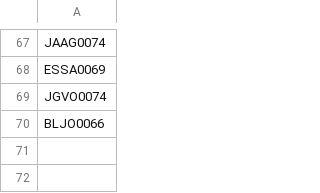
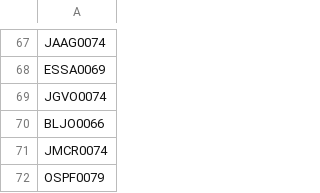
Before and after one commit to AdminC3A/QRElemento-Acceso, a CSV file: data/base_de_datos.csv, drawn as a sheet; only a part is shown, gaps mark what is left out.

Commit message:
Update base_de_datos.csv

```diff
--- a/data/base_de_datos.csv
+++ b/data/base_de_datos.csv
@@ -70 +70,3 @@ JGVO0074
 BLJO0066
+JMCR0074
+OSPF0079
```
